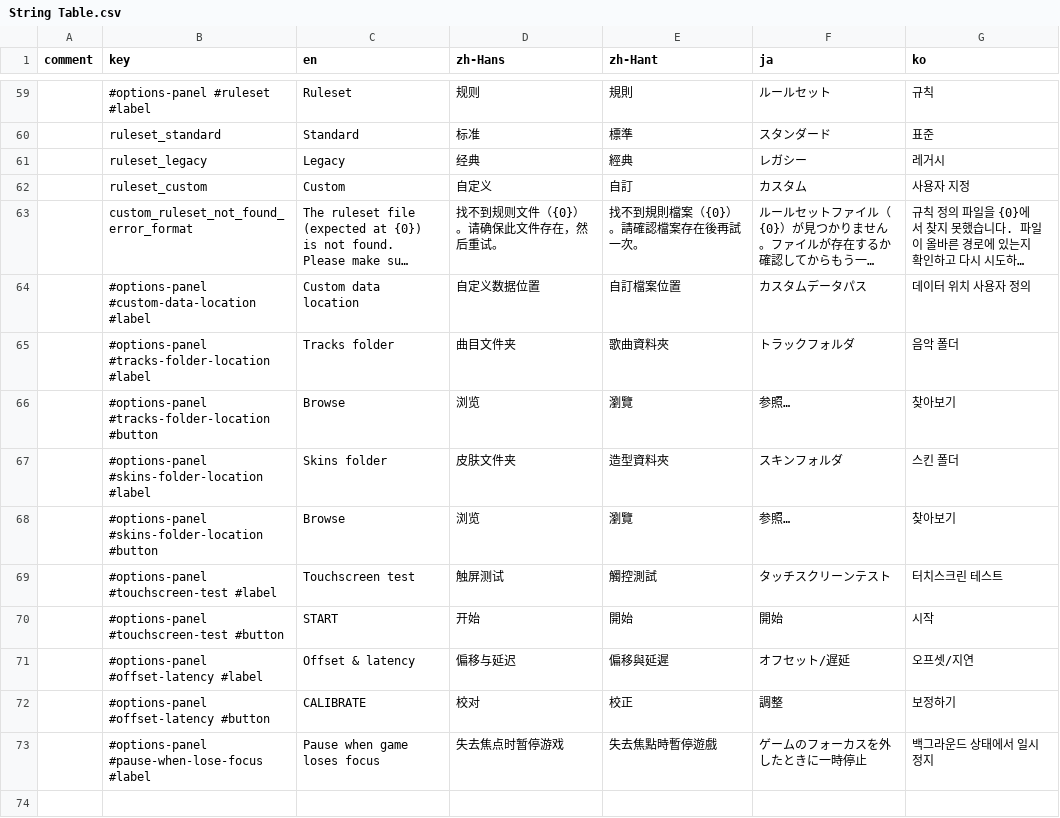
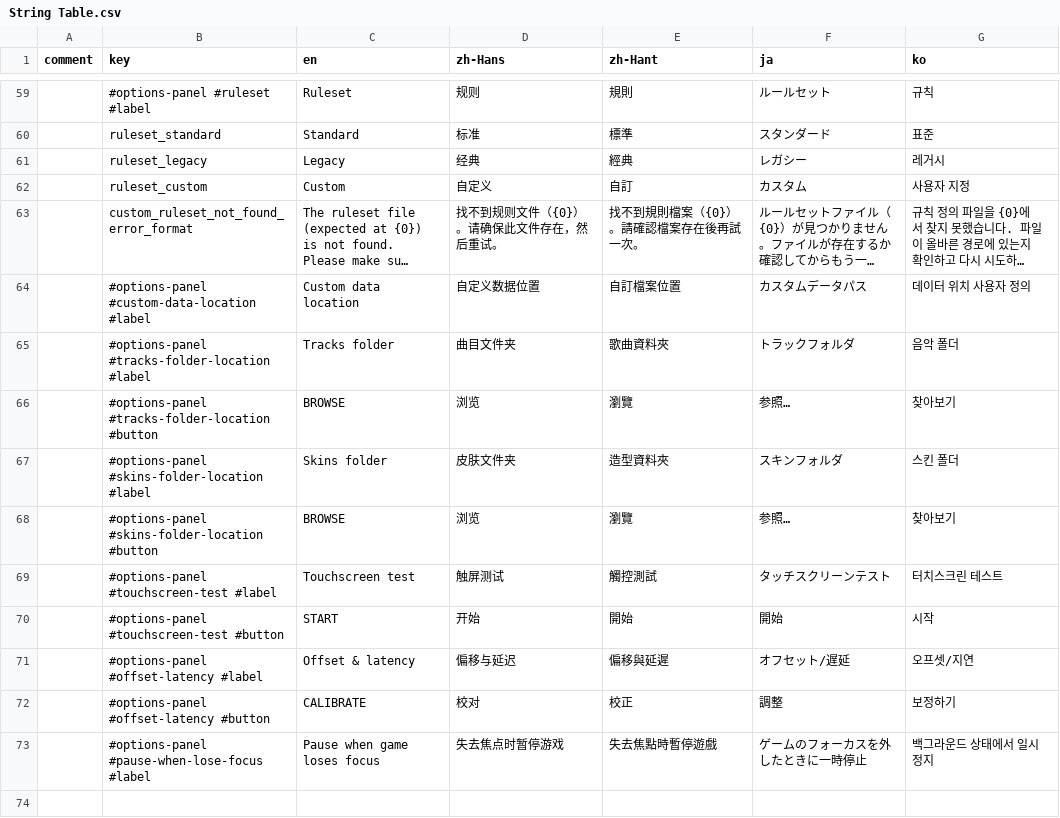
Before and after one commit to techmania-team/techmania, a CSV file: TECHMANIA/Assets/UI/String Table.csv, drawn as a sheet; only a part is shown, gaps mark what is left out; long unchanged cells end in …; the diff names each change by its address in the sheet, - before the commit and + after, or states it on an @@ line.

```diff
--- a/TECHMANIA/Assets/UI/String Table.csv
+++ b/TECHMANIA/Assets/UI/String Table.csv
-C66 (en): Browse
+C66 (en): BROWSE
-C68 (en): Browse
+C68 (en): BROWSE
```
Also changed, not shown: 3 other files.
